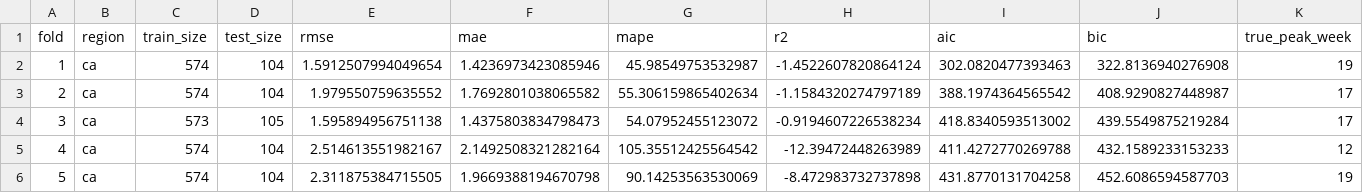
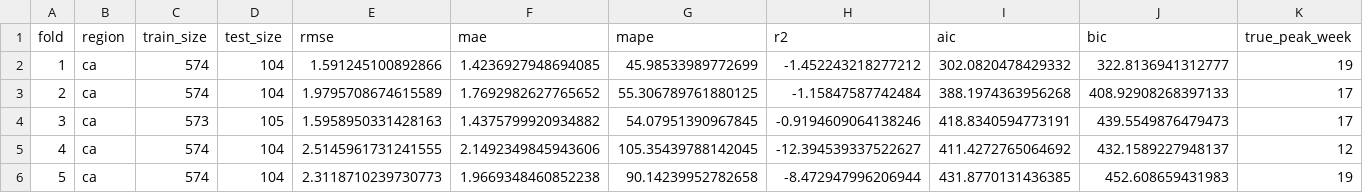
Before and after one commit to AdvaithRavishankar/am215_DiseaseSpread, a CSV file: predictions/sarima_cv_results.csv, drawn as a sheet; only a part is shown; the diff covers the shown part only; the diff names each change by its address in the sheet, - before the commit and + after, or states it on an @@ line.

```diff
--- a/predictions/sarima_cv_results.csv
+++ b/predictions/sarima_cv_results.csv
-E2 (rmse): 1.5912507994049654
+E2 (rmse): 1.591245100892866
-F2 (mae): 1.4236973423085946
+F2 (mae): 1.4236927948694085
-G2 (mape): 45.98549753532987
+G2 (mape): 45.98533989772699
-H2 (r2): -1.4522607820864124
+H2 (r2): -1.452243218277212
-I2 (aic): 302.0820477393463
+I2 (aic): 302.0820478429332
-J2 (bic): 322.8136940276908
+J2 (bic): 322.8136941312777
-E3 (rmse): 1.979550759635552
+E3 (rmse): 1.9795708674615589
-F3 (mae): 1.7692801038065582
+F3 (mae): 1.7692982627765652
-G3 (mape): 55.306159865402634
+G3 (mape): 55.306789761880125
-H3 (r2): -1.1584320274797189
+H3 (r2): -1.15847587742484
-I3 (aic): 388.1974364565542
+I3 (aic): 388.1974363956268
-J3 (bic): 408.9290827448987
+J3 (bic): 408.92908268397133
-E4 (rmse): 1.595894956751138
+E4 (rmse): 1.5958950331428163
-F4 (mae): 1.4375803834798473
+F4 (mae): 1.4375799920934882
-G4 (mape): 54.07952455123072
+G4 (mape): 54.07951390967845
-H4 (r2): -0.9194607226538234
+H4 (r2): -0.9194609064138246
-I4 (aic): 418.8340593513002
+I4 (aic): 418.8340594773191
-J4 (bic): 439.5549875219284
+J4 (bic): 439.5549876479473
-E5 (rmse): 2.514613551982167
+E5 (rmse): 2.5145961731241555
-F5 (mae): 2.1492508321282164
+F5 (mae): 2.1492349845943606
-G5 (mape): 105.35512425564542
+G5 (mape): 105.35439788142045
-H5 (r2): -12.39472448263989
+H5 (r2): -12.394539337522627
-I5 (aic): 411.4272770269788
+I5 (aic): 411.4272765064692
-J5 (bic): 432.1589233153233
+J5 (bic): 432.1589227948137
-E6 (rmse): 2.311875384715505
+E6 (rmse): 2.3118710239730773
-F6 (mae): 1.9669388194670798
+F6 (mae): 1.9669348460852238
-G6 (mape): 90.14253563530069
+G6 (mape): 90.14239952782658
-H6 (r2): -8.472983732737898
+H6 (r2): -8.472947996206944
-I6 (aic): 431.8770131704258
+I6 (aic): 431.8770131436385
-J6 (bic): 452.6086594587703
+J6 (bic): 452.608659431983
```
Also changed, not shown: 90 edited cells elsewhere in this file, predictions/sarima_predictions.csv, predictions/seir_cv_results.csv, 18 other files.
